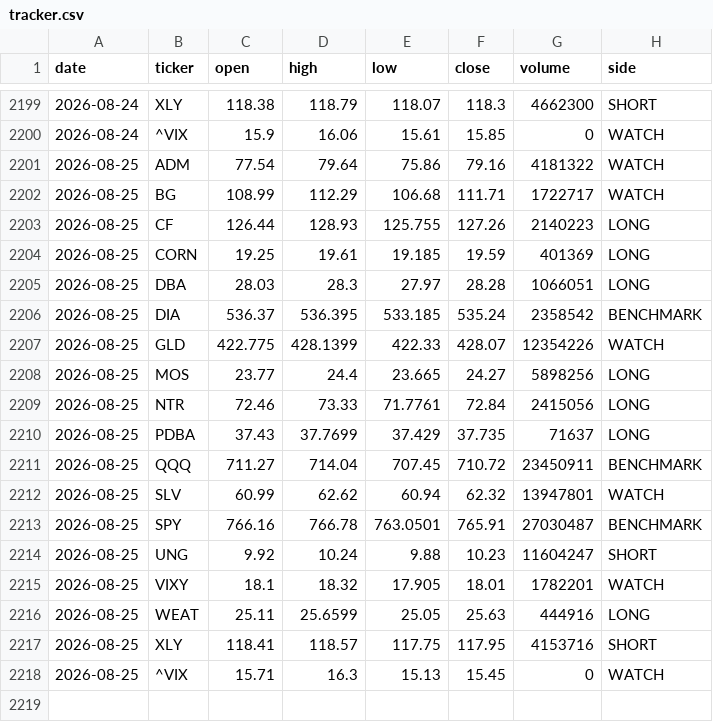
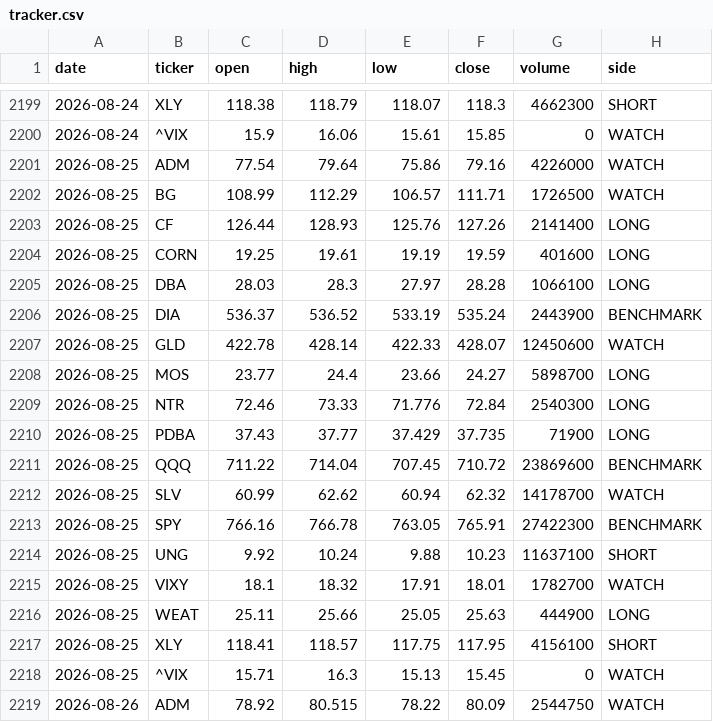
Before and after one commit to gohjhb92/G1, a CSV file: docs/food-shock/tracker.csv, drawn as a sheet; only a part is shown, gaps mark what is left out; the diff covers the shown part only.

```diff
--- a/docs/food-shock/tracker.csv
+++ b/docs/food-shock/tracker.csv
@@ -2200,19 +2200,20 @@ date,ticker,open,high,low,close,volume,side
 2026-08-24,^VIX,15.9,16.06,15.61,15.85,0,WATCH
-2026-08-25,ADM,77.54,79.64,75.86,79.16,4181322,WATCH
-2026-08-25,BG,108.99,112.29,106.68,111.71,1722717,WATCH
-2026-08-25,CF,126.44,128.93,125.755,127.26,2140223,LONG
-2026-08-25,CORN,19.25,19.61,19.185,19.59,401369,LONG
-2026-08-25,DBA,28.03,28.3,27.97,28.28,1066051,LONG
-2026-08-25,DIA,536.37,536.395,533.185,535.24,2358542,BENCHMARK
-2026-08-25,GLD,422.775,428.1399,422.33,428.07,12354226,WATCH
-2026-08-25,MOS,23.77,24.4,23.665,24.27,5898256,LONG
-2026-08-25,NTR,72.46,73.33,71.7761,72.84,2415056,LONG
-2026-08-25,PDBA,37.43,37.7699,37.429,37.735,71637,LONG
-2026-08-25,QQQ,711.27,714.04,707.45,710.72,23450911,BENCHMARK
-2026-08-25,SLV,60.99,62.62,60.94,62.32,13947801,WATCH
-2026-08-25,SPY,766.16,766.78,763.0501,765.91,27030487,BENCHMARK
-2026-08-25,UNG,9.92,10.24,9.88,10.23,11604247,SHORT
-2026-08-25,VIXY,18.1,18.32,17.905,18.01,1782201,WATCH
-2026-08-25,WEAT,25.11,25.6599,25.05,25.63,444916,LONG
-2026-08-25,XLY,118.41,118.57,117.75,117.95,4153716,SHORT
+2026-08-25,ADM,77.54,79.64,75.86,79.16,4226000,WATCH
+2026-08-25,BG,108.99,112.29,106.57,111.71,1726500,WATCH
+2026-08-25,CF,126.44,128.93,125.76,127.26,2141400,LONG
+2026-08-25,CORN,19.25,19.61,19.19,19.59,401600,LONG
+2026-08-25,DBA,28.03,28.3,27.97,28.28,1066100,LONG
+2026-08-25,DIA,536.37,536.52,533.19,535.24,2443900,BENCHMARK
+2026-08-25,GLD,422.78,428.14,422.33,428.07,12450600,WATCH
+2026-08-25,MOS,23.77,24.4,23.66,24.27,5898700,LONG
+2026-08-25,NTR,72.46,73.33,71.776,72.84,2540300,LONG
+2026-08-25,PDBA,37.43,37.77,37.429,37.735,71900,LONG
+2026-08-25,QQQ,711.22,714.04,707.45,710.72,23869600,BENCHMARK
+2026-08-25,SLV,60.99,62.62,60.94,62.32,14178700,WATCH
+2026-08-25,SPY,766.16,766.78,763.05,765.91,27422300,BENCHMARK
+2026-08-25,UNG,9.92,10.24,9.88,10.23,11637100,SHORT
+2026-08-25,VIXY,18.1,18.32,17.91,18.01,1782700,WATCH
+2026-08-25,WEAT,25.11,25.66,25.05,25.63,444900,LONG
+2026-08-25,XLY,118.41,118.57,117.75,117.95,4156100,SHORT
 2026-08-25,^VIX,15.71,16.3,15.13,15.45,0,WATCH
+2026-08-26,ADM,78.92,80.515,78.22,80.09,2544750,WATCH
```
Also changed, not shown: 17 added rows elsewhere in this file, food-shock/tracker.csv.
